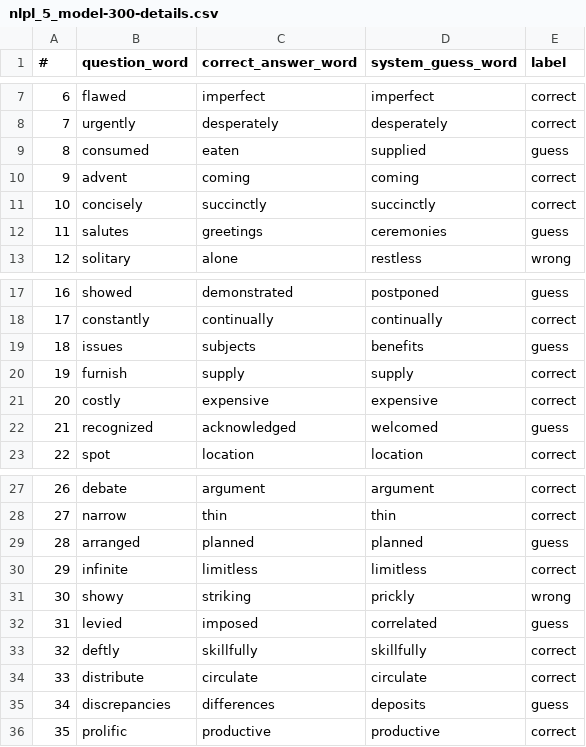
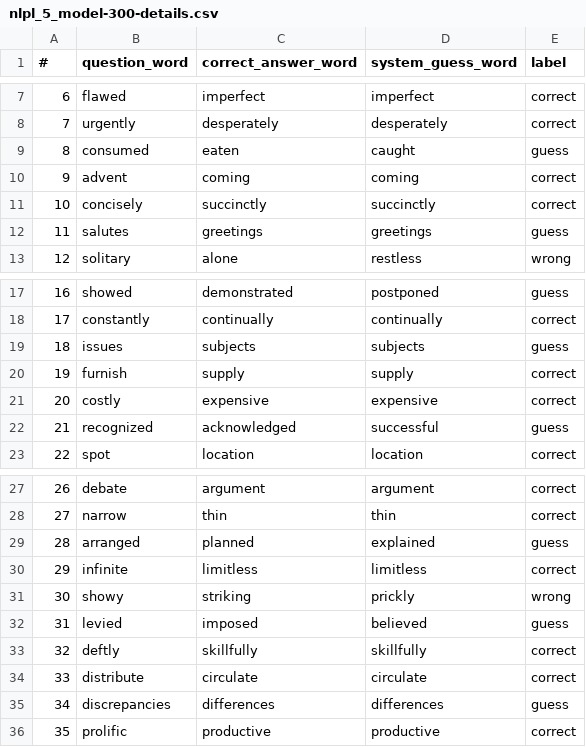
Before and after one commit to NawarTurk/NLPWordEmbeddings, a CSV file: reports/nlpl_5_model-300-details.csv, drawn as a sheet; only a part is shown, gaps mark what is left out; the diff covers the shown part only.

```diff
--- a/reports/nlpl_5_model-300-details.csv
+++ b/reports/nlpl_5_model-300-details.csv
@@ -8,6 +8,6 @@
 7,urgently,desperately,desperately,correct
-8,consumed,eaten,supplied,guess
+8,consumed,eaten,caught,guess
 9,advent,coming,coming,correct
 10,concisely,succinctly,succinctly,correct
-11,salutes,greetings,ceremonies,guess
+11,salutes,greetings,greetings,guess
 12,solitary,alone,restless,wrong
@@ -18,6 +18,6 @@
 17,constantly,continually,continually,correct
-18,issues,subjects,benefits,guess
+18,issues,subjects,subjects,guess
 19,furnish,supply,supply,correct
 20,costly,expensive,expensive,correct
-21,recognized,acknowledged,welcomed,guess
+21,recognized,acknowledged,successful,guess
 22,spot,location,location,correct
@@ -28,9 +28,9 @@
 27,narrow,thin,thin,correct
-28,arranged,planned,planned,guess
+28,arranged,planned,explained,guess
 29,infinite,limitless,limitless,correct
 30,showy,striking,prickly,wrong
-31,levied,imposed,correlated,guess
+31,levied,imposed,believed,guess
 32,deftly,skillfully,skillfully,correct
 33,distribute,circulate,circulate,correct
-34,discrepancies,differences,deposits,guess
+34,discrepancies,differences,differences,guess
 35,prolific,productive,productive,correct
```
Also changed, not shown: 10 edited cells elsewhere in this file, reports/lpl_222_model-300-details.csv, reports/word2vec-google-news-300-details.csv, 3 other files.
